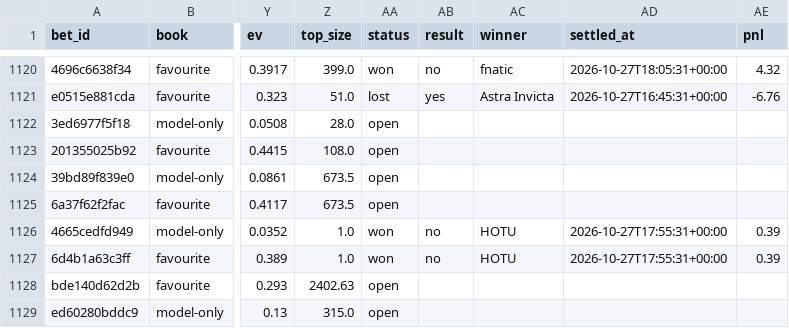
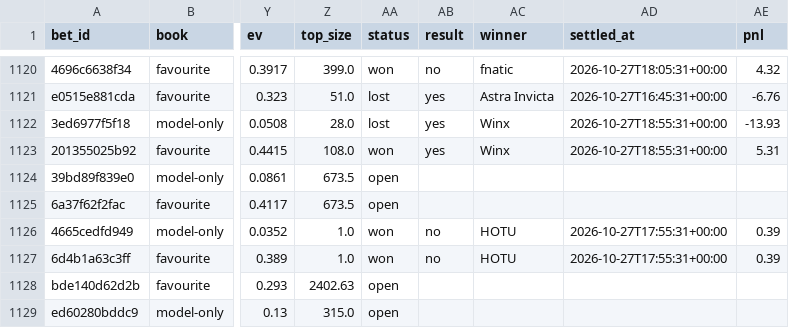
Before and after one commit to nathangin/esports-betting, a CSV file: state/paper/ledger.csv, drawn as a sheet; only a part is shown, gaps mark what is left out; the diff names each change by its address in the sheet, - before the commit and + after, or states it on an @@ line.

```diff
--- a/state/paper/ledger.csv
+++ b/state/paper/ledger.csv
-AA1122 (status): open
+AA1122 (status): lost
-AB1122:AB1123 (result): (empty)
+AB1122:AB1123 (result): yes
-AC1122:AC1123 (winner): (empty)
+AC1122:AC1123 (winner): Winx
-AD1122:AD1123 (settled_at): (empty)
+AD1122:AD1123 (settled_at): 2026-10-27T18:55:31+00:00
-AE1122 (pnl): (empty)
+AE1122 (pnl): -13.93
-AA1123 (status): open
+AA1123 (status): won
-AE1123 (pnl): (empty)
+AE1123 (pnl): 5.31
```
Also changed, not shown: state/paper/closes.csv, 6 other files.
